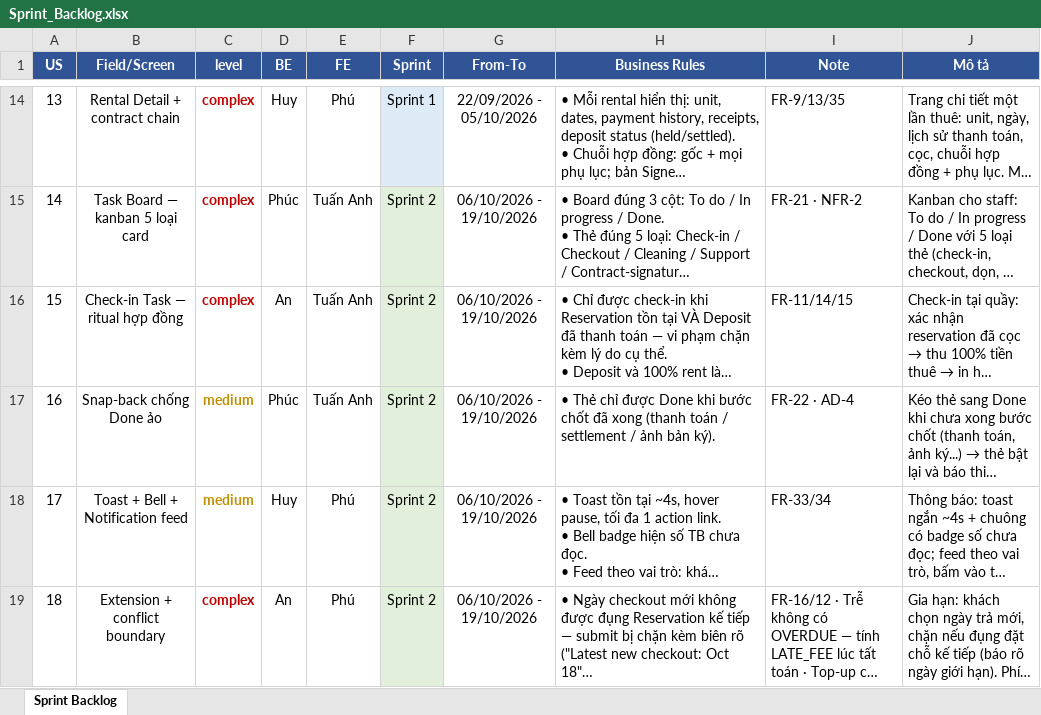
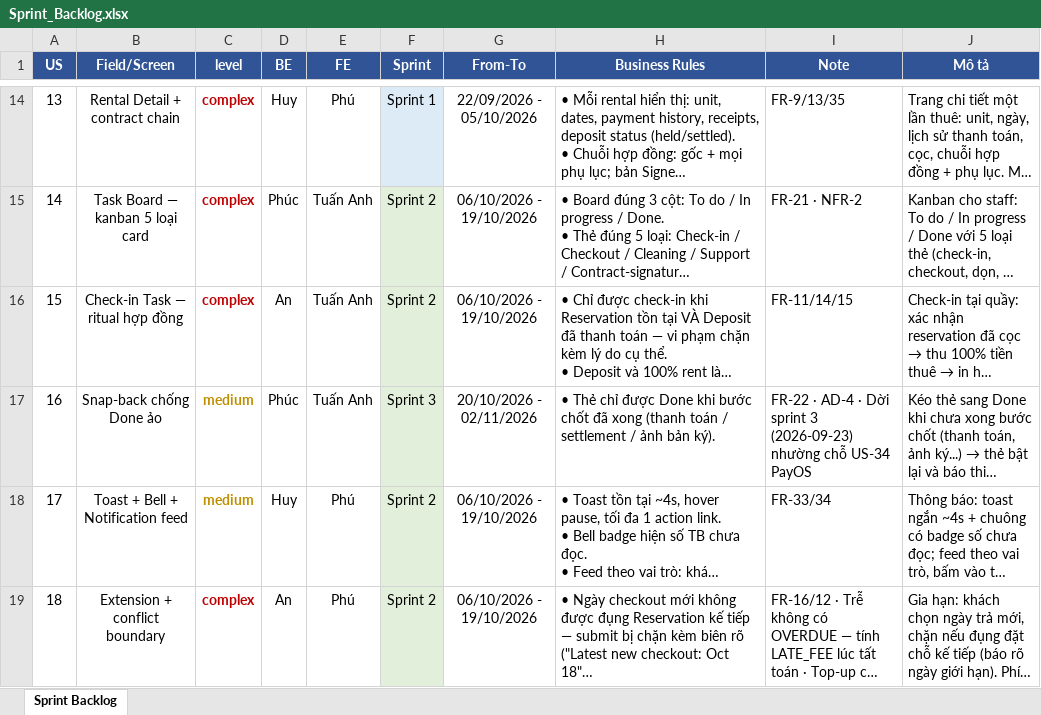
Before and after one commit to bechovang/StorageHub, an Excel workbook: docs/sprint/Sprint_Backlog.xlsx, sheet Sprint Backlog, drawn as a sheet; only a part is shown, gaps mark what is left out; long unchanged cells end in …; values as stored, in another font and other column widths than the file's, no borders; the diff covers the shown part only; the diff names each change by its address in the sheet, - before the commit and + after, or states it on an @@ line.

```diff
--- a/docs/sprint/Sprint_Backlog.xlsx (sheet Sprint Backlog)
+++ b/docs/sprint/Sprint_Backlog.xlsx (sheet Sprint Backlog)
-F17 (Sprint): Sprint 2
+F17 (Sprint): Sprint 3
-G17 (From-To): 06/10/2026 - 19/10/2026
+G17 (From-To): 20/10/2026 - 02/11/2026
-I17 (Note): FR-22 · AD-4
+I17 (Note): FR-22 · AD-4 · Dời sprint 3 (2026-09-23) nhường chỗ US-34 PayOS
```
Also changed, not shown: 1 added row elsewhere in this sheet, 1 other file.
